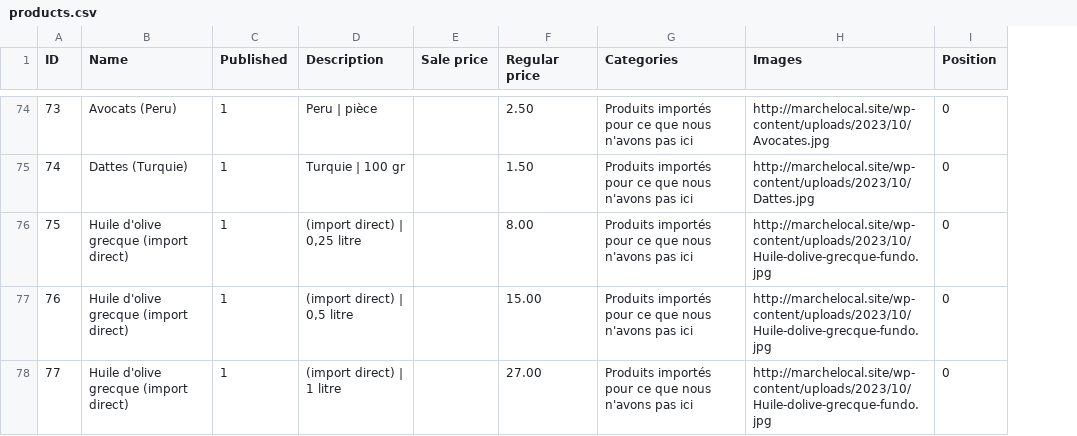
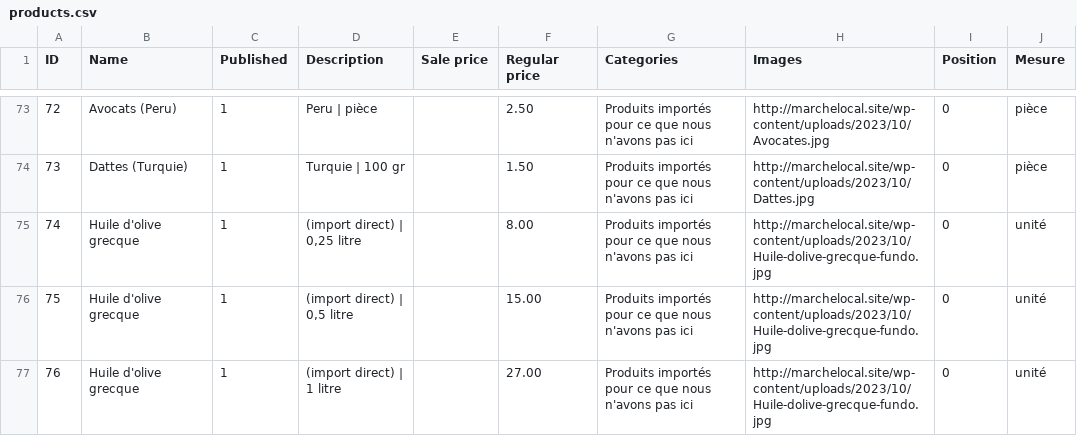
Before and after one commit to pauloesampaio/marchelocal, a CSV file: data/products.csv, drawn as a sheet; only a part is shown, gaps mark what is left out; addresses are those after the commit; the diff covers the shown part only; the diff names each change by its address in the sheet, - before the commit and + after, or states it on an @@ line.

```diff
--- a/data/products.csv
+++ b/data/products.csv
+column J (Mesure), rows 73-77: pièce | pièce | unité | unité | unité
@@ column A (ID) renumbered from row 12 down @@
-B75:B77 (Name): Huile d'olive grecque (import direct)
+B75:B77 (Name): Huile d'olive grecque
```
Also changed, not shown: 1 removed row and 10 edited cells elsewhere in this file.
